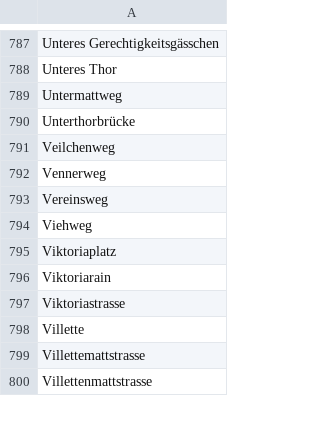
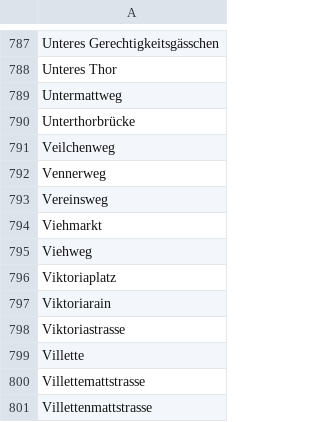
Before and after one commit to brawer/bern-addresses, a CSV file: src/streets.csv, drawn as a sheet; only a part is shown, gaps mark what is left out; the diff names each change by its address in the sheet, - before the commit and + after, or states it on an @@ line.

Commit message:
Add some streets from 1822 address book

```diff
--- a/src/streets.csv
+++ b/src/streets.csv
+row 794: Viehmarkt
```
Also changed, not shown: src/street_abbrevs.csv.
